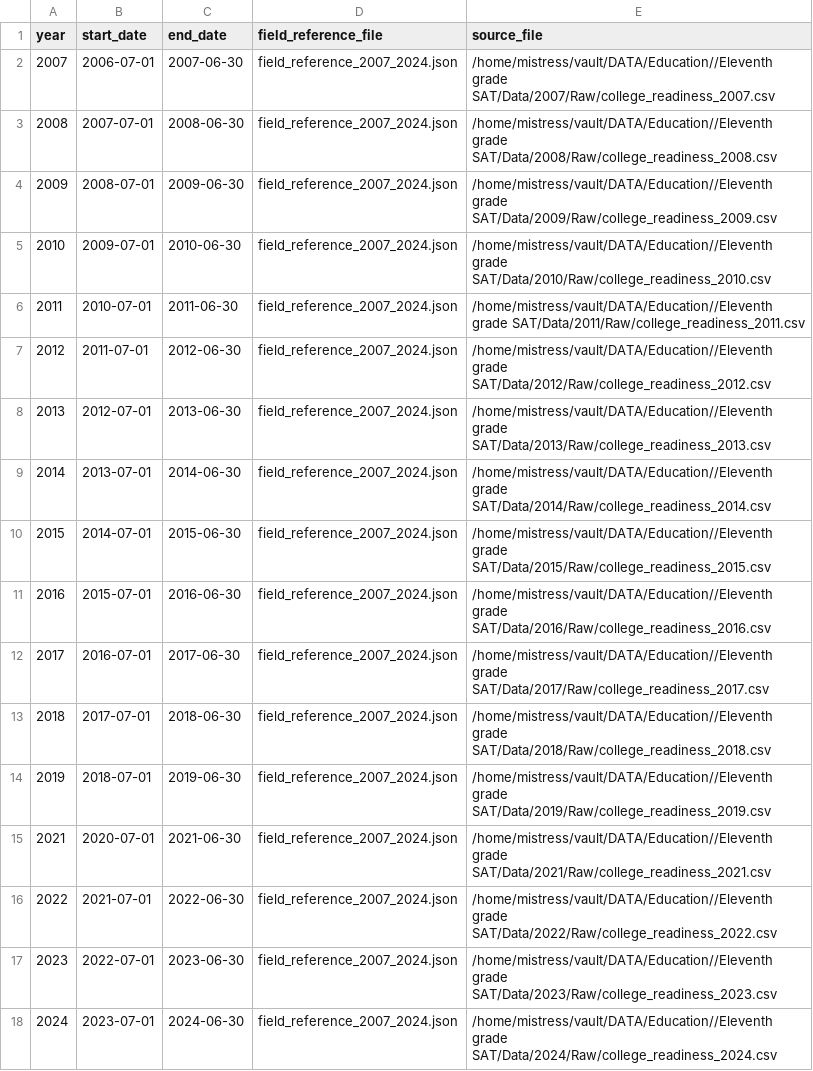
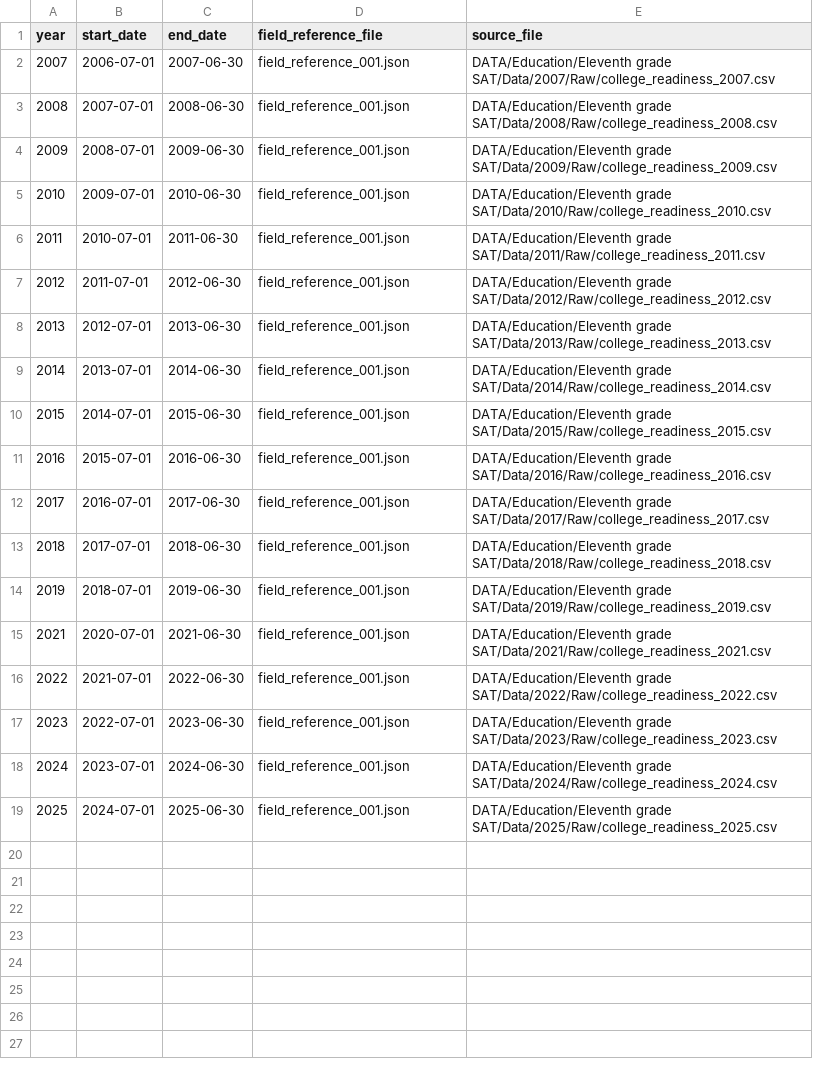
Before and after one commit to data-driven-detroit/mischooldata_etl, a CSV file: mischooldata_etl/college_readiness/conf/dataset_years.csv, drawn as a sheet.

Commit message:
fixed some issues with college_enrollment

```diff
--- a/mischooldata_etl/college_readiness/conf/dataset_years.csv
+++ b/mischooldata_etl/college_readiness/conf/dataset_years.csv
@@ -1,18 +1,19 @@
 year,start_date,end_date,field_reference_file,source_file
-2007,2006-07-01,2007-06-30,field_reference_2007_2024.json,/home/mistress/vault/DATA/Education//Eleventh grade SAT/Data/2007/Raw/college_readiness_2007.csv
-2008,2007-07-01,2008-06-30,field_reference_2007_2024.json,/home/mistress/vault/DATA/Education//Eleventh grade SAT/Data/2008/Raw/college_readiness_2008.csv
-2009,2008-07-01,2009-06-30,field_reference_2007_2024.json,/home/mistress/vault/DATA/Education//Eleventh grade SAT/Data/2009/Raw/college_readiness_2009.csv
-2010,2009-07-01,2010-06-30,field_reference_2007_2024.json,/home/mistress/vault/DATA/Education//Eleventh grade SAT/Data/2010/Raw/college_readiness_2010.csv
-2011,2010-07-01,2011-06-30,field_reference_2007_2024.json,/home/mistress/vault/DATA/Education//Eleventh grade SAT/Data/2011/Raw/college_readiness_2011.csv
-2012,2011-07-01,2012-06-30,field_reference_2007_2024.json,/home/mistress/vault/DATA/Education//Eleventh grade SAT/Data/2012/Raw/college_readiness_2012.csv
-2013,2012-07-01,2013-06-30,field_reference_2007_2024.json,/home/mistress/vault/DATA/Education//Eleventh grade SAT/Data/2013/Raw/college_readiness_2013.csv
-2014,2013-07-01,2014-06-30,field_reference_2007_2024.json,/home/mistress/vault/DATA/Education//Eleventh grade SAT/Data/2014/Raw/college_readiness_2014.csv
-2015,2014-07-01,2015-06-30,field_reference_2007_2024.json,/home/mistress/vault/DATA/Education//Eleventh grade SAT/Data/2015/Raw/college_readiness_2015.csv
-2016,2015-07-01,2016-06-30,field_reference_2007_2024.json,/home/mistress/vault/DATA/Education//Eleventh grade SAT/Data/2016/Raw/college_readiness_2016.csv
-2017,2016-07-01,2017-06-30,field_reference_2007_2024.json,/home/mistress/vault/DATA/Education//Eleventh grade SAT/Data/2017/Raw/college_readiness_2017.csv
-2018,2017-07-01,2018-06-30,field_reference_2007_2024.json,/home/mistress/vault/DATA/Education//Eleventh grade SAT/Data/2018/Raw/college_readiness_2018.csv
-2019,2018-07-01,2019-06-30,field_reference_2007_2024.json,/home/mistress/vault/DATA/Education//Eleventh grade SAT/Data/2019/Raw/college_readiness_2019.csv
-2021,2020-07-01,2021-06-30,field_reference_2007_2024.json,/home/mistress/vault/DATA/Education//Eleventh grade SAT/Data/2021/Raw/college_readiness_2021.csv
-2022,2021-07-01,2022-06-30,field_reference_2007_2024.json,/home/mistress/vault/DATA/Education//Eleventh grade SAT/Data/2022/Raw/college_readiness_2022.csv
-2023,2022-07-01,2023-06-30,field_reference_2007_2024.json,/home/mistress/vault/DATA/Education//Eleventh grade SAT/Data/2023/Raw/college_readiness_2023.csv
-2024,2023-07-01,2024-06-30,field_reference_2007_2024.json,/home/mistress/vault/DATA/Education//Eleventh grade SAT/Data/2024/Raw/college_readiness_2024.csv
+2007,2006-07-01,2007-06-30,field_reference_001.json,DATA/Education/Eleventh grade SAT/Data/2007/Raw/college_readiness_2007.csv
+2008,2007-07-01,2008-06-30,field_reference_001.json,DATA/Education/Eleventh grade SAT/Data/2008/Raw/college_readiness_2008.csv
+2009,2008-07-01,2009-06-30,field_reference_001.json,DATA/Education/Eleventh grade SAT/Data/2009/Raw/college_readiness_2009.csv
+2010,2009-07-01,2010-06-30,field_reference_001.json,DATA/Education/Eleventh grade SAT/Data/2010/Raw/college_readiness_2010.csv
+2011,2010-07-01,2011-06-30,field_reference_001.json,DATA/Education/Eleventh grade SAT/Data/2011/Raw/college_readiness_2011.csv
+2012,2011-07-01,2012-06-30,field_reference_001.json,DATA/Education/Eleventh grade SAT/Data/2012/Raw/college_readiness_2012.csv
+2013,2012-07-01,2013-06-30,field_reference_001.json,DATA/Education/Eleventh grade SAT/Data/2013/Raw/college_readiness_2013.csv
+2014,2013-07-01,2014-06-30,field_reference_001.json,DATA/Education/Eleventh grade SAT/Data/2014/Raw/college_readiness_2014.csv
+2015,2014-07-01,2015-06-30,field_reference_001.json,DATA/Education/Eleventh grade SAT/Data/2015/Raw/college_readiness_2015.csv
+2016,2015-07-01,2016-06-30,field_reference_001.json,DATA/Education/Eleventh grade SAT/Data/2016/Raw/college_readiness_2016.csv
+2017,2016-07-01,2017-06-30,field_reference_001.json,DATA/Education/Eleventh grade SAT/Data/2017/Raw/college_readiness_2017.csv
+2018,2017-07-01,2018-06-30,field_reference_001.json,DATA/Education/Eleventh grade SAT/Data/2018/Raw/college_readiness_2018.csv
+2019,2018-07-01,2019-06-30,field_reference_001.json,DATA/Education/Eleventh grade SAT/Data/2019/Raw/college_readiness_2019.csv
+2021,2020-07-01,2021-06-30,field_reference_001.json,DATA/Education/Eleventh grade SAT/Data/2021/Raw/college_readiness_2021.csv
+2022,2021-07-01,2022-06-30,field_reference_001.json,DATA/Education/Eleventh grade SAT/Data/2022/Raw/college_readiness_2022.csv
+2023,2022-07-01,2023-06-30,field_reference_001.json,DATA/Education/Eleventh grade SAT/Data/2023/Raw/college_readiness_2023.csv
+2024,2023-07-01,2024-06-30,field_reference_001.json,DATA/Education/Eleventh grade SAT/Data/2024/Raw/college_readiness_2024.csv
+2025,2024-07-01,2025-06-30,field_reference_001.json,DATA/Education/Eleventh grade SAT/Data/2025/Raw/college_readiness_2025.csv
```
Also changed, not shown: mischooldata_etl/college_enrollment/conf/dataset_years.csv, 6 other files.
